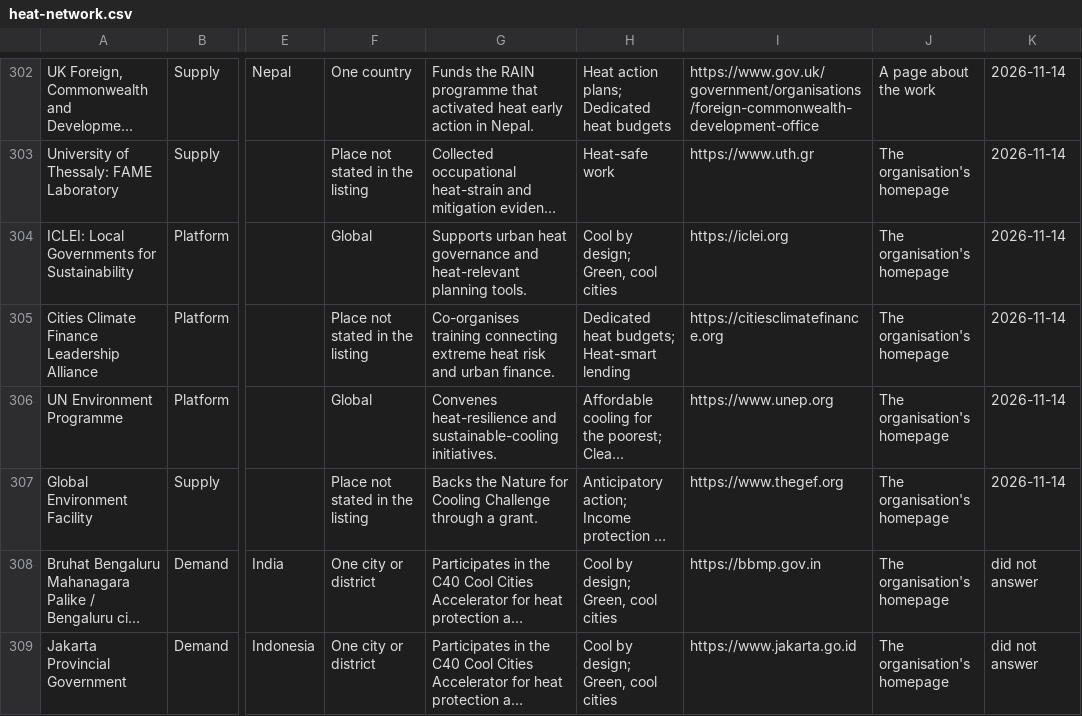
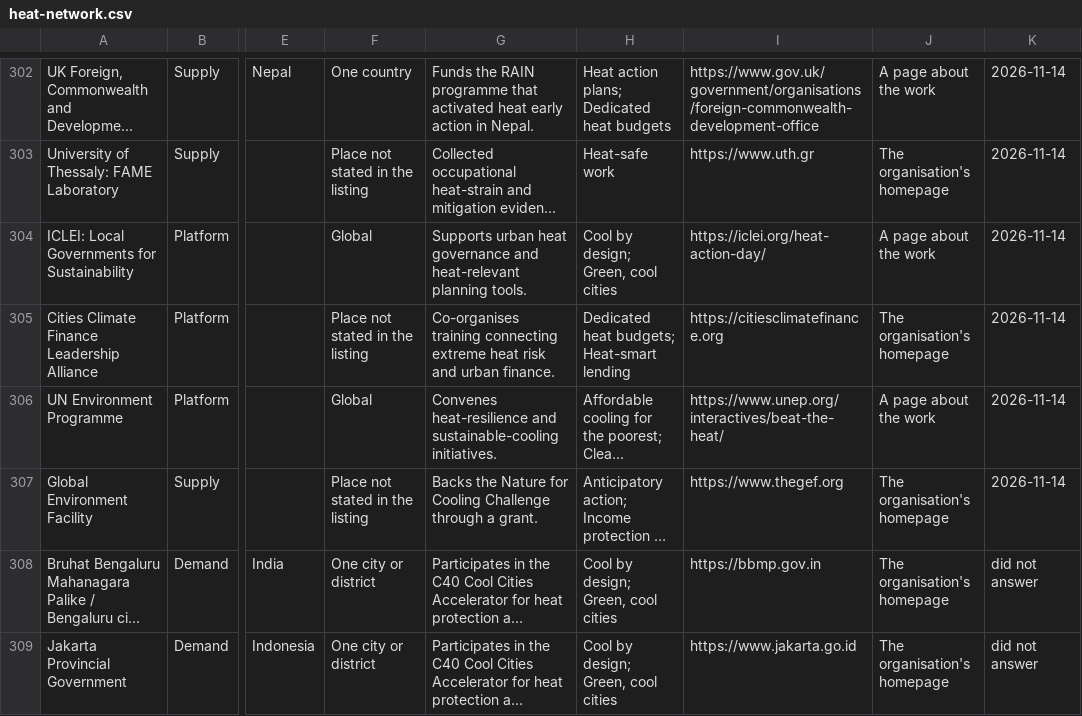
Before and after one commit to arunbh2/beattheheat-asia, a CSV file: heat-network/heat-network.csv, drawn as a sheet; only a part is shown, gaps mark what is left out; long unchanged cells end in …; the diff covers the shown part only; the diff names each change by its address in the sheet, - before the commit and + after, or states it on an @@ line.

```diff
--- a/heat-network/heat-network.csv
+++ b/heat-network/heat-network.csv
-I304: https://iclei.org
+I304: https://iclei.org/heat-action-day/
-J304: The organisation's homepage
+J304: A page about the work
-I306: https://www.unep.org
+I306: https://www.unep.org/interactives/beat-the-heat/
-J306: The organisation's homepage
+J306: A page about the work
```
Also changed, not shown: 41 edited cells elsewhere in this file, 38 other files.
